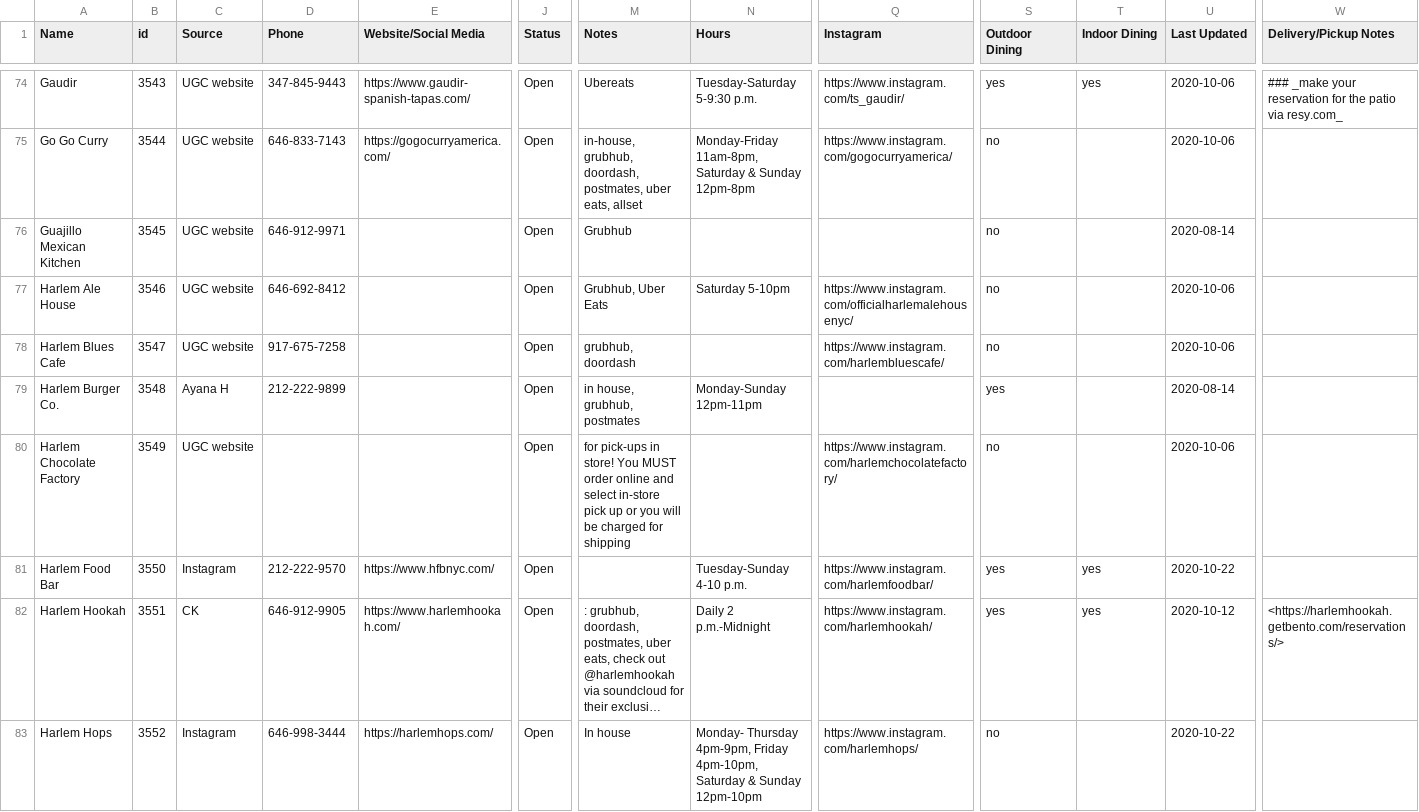
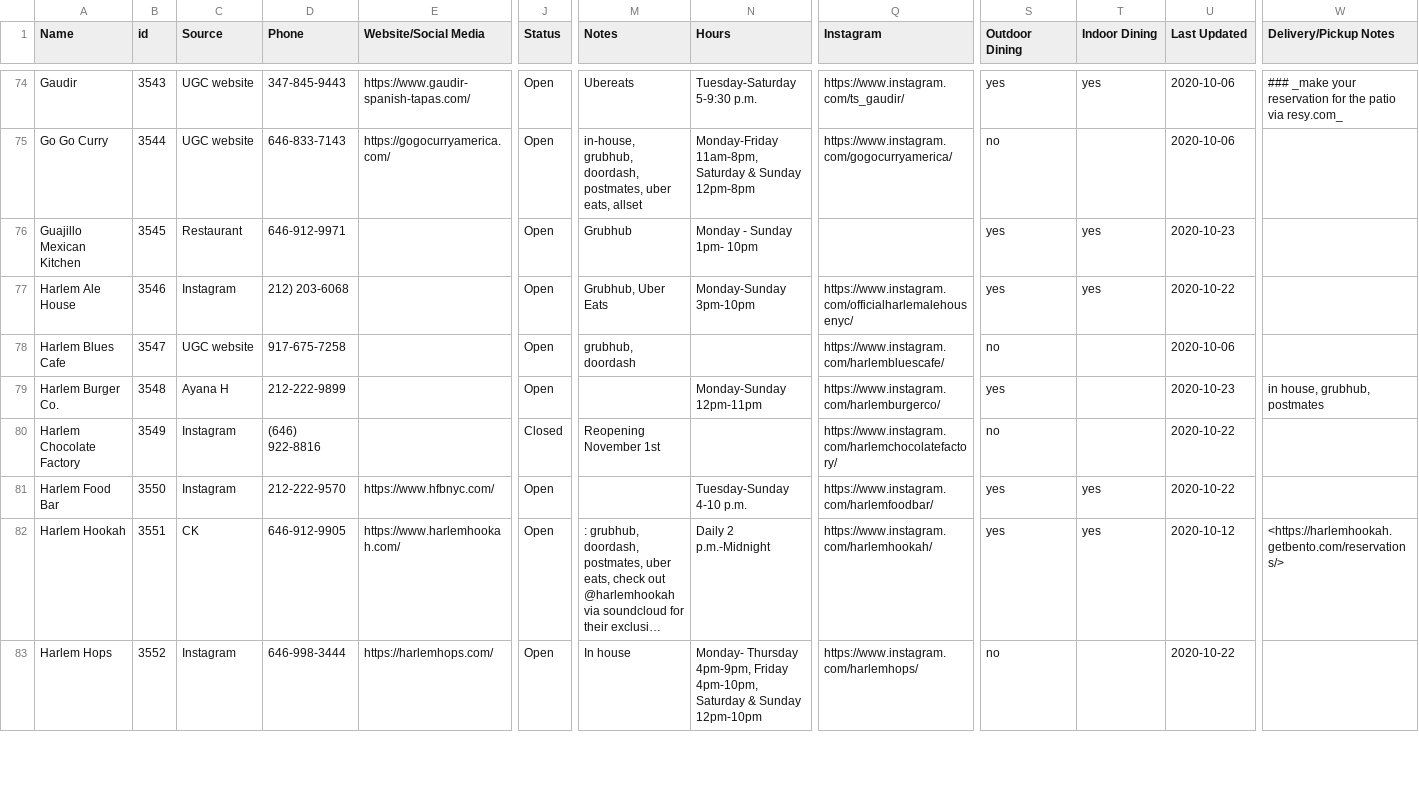
Before and after one commit to zhik/whos-open-uptowngrandcentral, a CSV file: data/rows.csv, drawn as a sheet; only a part is shown, gaps mark what is left out; long unchanged cells end in …; the diff covers the shown part only; the diff names each change by its address in the sheet, - before the commit and + after, or states it on an @@ line.

Commit message:
Update rows.csv

```diff
--- a/data/rows.csv
+++ b/data/rows.csv
-C76 (Source): UGC website
+C76 (Source): Restaurant
-N76 (Hours): (empty)
+N76 (Hours): Monday - Sunday 1pm- 10pm
-S76:S77 (Outdoor Dining): no
+S76:S77 (Outdoor Dining): yes
-T76:T77 (Indoor Dining): (empty)
+T76:T77 (Indoor Dining): yes
-U76 (Last Updated): 2020-08-14
+U76 (Last Updated): 2020-10-23
-C77 (Source): UGC website
+C77 (Source): Instagram
-D77 (Phone): 646-692-8412
+D77 (Phone): 212) 203-6068
-N77 (Hours): Saturday 5-10pm
+N77 (Hours): Monday-Sunday 3pm-10pm
-U77 (Last Updated): 2020-10-06
+U77 (Last Updated): 2020-10-22
-M79 (Notes): in house, grubhub, postmates
+M79 (Notes): (empty)
-Q79 (Instagram): (empty)
+Q79 (Instagram): https://www.instagram.com/harlemburgerco/
-U79 (Last Updated): 2020-08-14
+U79 (Last Updated): 2020-10-23
-W79 (Delivery/Pickup Notes): (empty)
+W79 (Delivery/Pickup Notes): in house, grubhub, postmates
-C80 (Source): UGC website
+C80 (Source): Instagram
-D80 (Phone): (empty)
+D80 (Phone): (646) 922-8816
-J80 (Status): Open
+J80 (Status): Closed
-M80 (Notes): for pick-ups in store! You MUST order online and select in-store pick up or you will be charged for shipping
+M80 (Notes): Reopening November 1st
-U80 (Last Updated): 2020-10-06
+U80 (Last Updated): 2020-10-22
```
Also changed, not shown: 85 edited cells elsewhere in this file.
